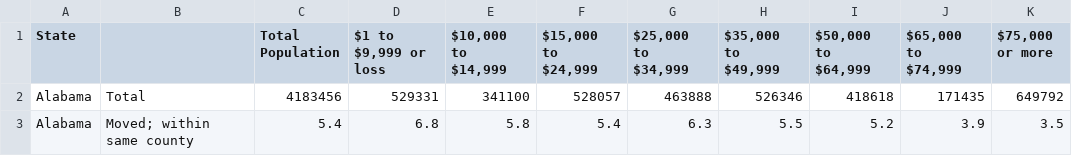
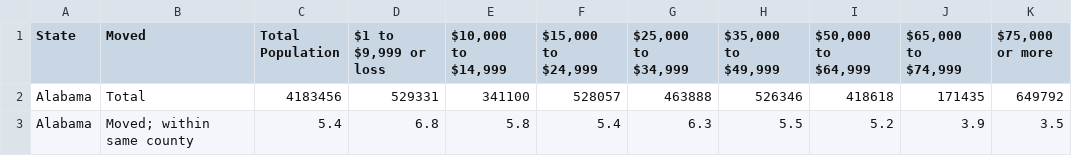
Before and after one commit to padmapraba/house-price-analysis, a CSV file: data/migration_by_income.csv, drawn as a sheet; only a part is shown; the diff names each change by its address in the sheet, - before the commit and + after, or states it on an @@ line.

Commit message:
Update migration_by_income.csv

```diff
--- a/data/migration_by_income.csv
+++ b/data/migration_by_income.csv
-B1: (empty)
+B1: Moved
```
